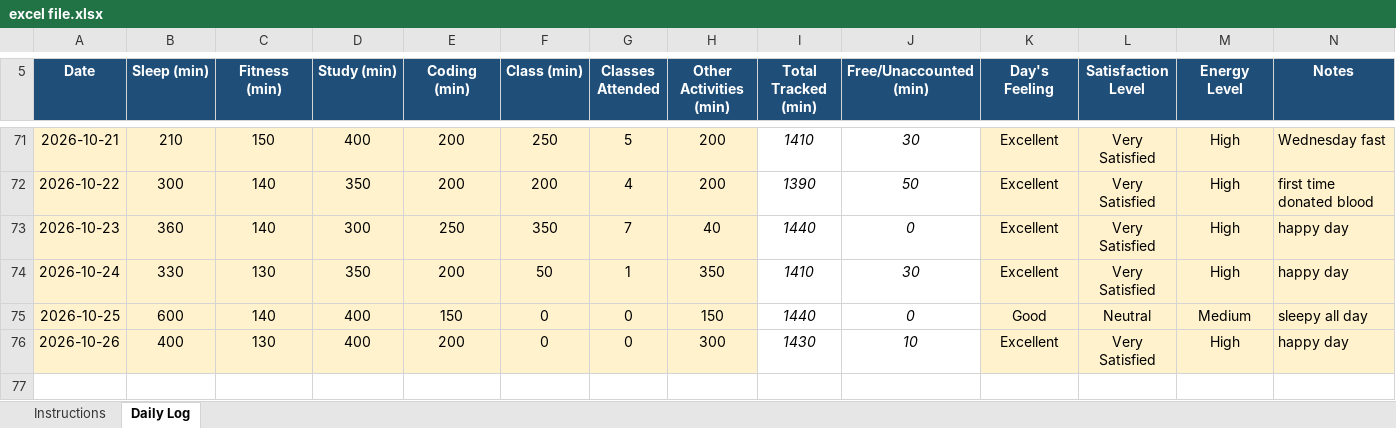
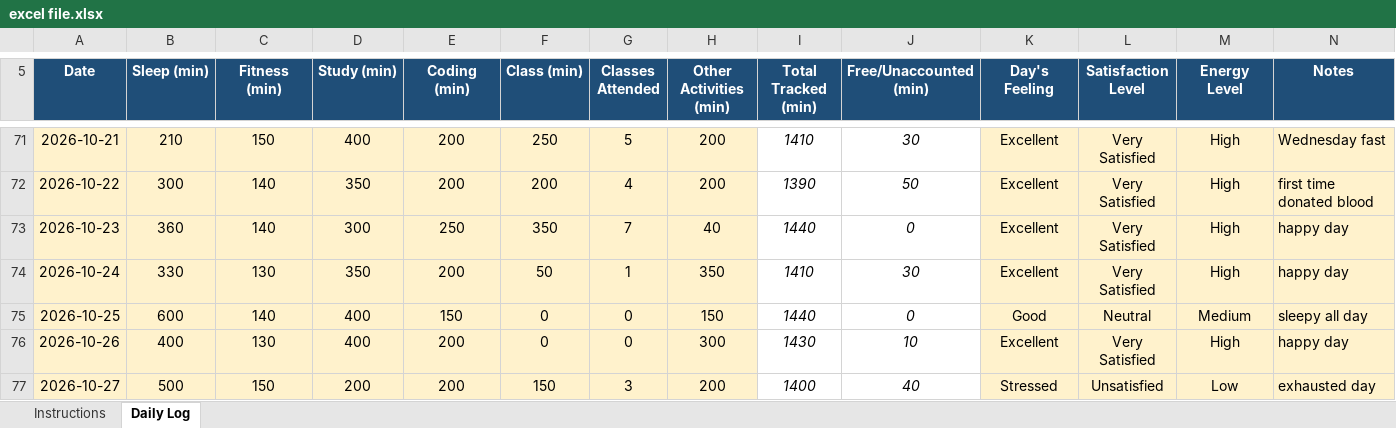
Before and after one commit to chhayasachdeva06/CAP776-Daily-Work, an Excel workbook: excel file.xlsx, sheet Daily Log, drawn as a sheet; only a part is shown, gaps mark what is left out; values as stored, in another font and other column widths than the file's, no borders; conditional formats not drawn; the diff names each change by its address in the sheet, - before the commit and + after, or states it on an @@ line.

Commit message:
Update excel file.xlsx

```diff
--- a/excel file.xlsx (sheet Daily Log)
+++ b/excel file.xlsx (sheet Daily Log)
+row 77: 2026-10-27 | 500 | 150 | 200 | 200 | 150 | 3 | 200 | 1400 | 40 | Stressed | Unsatisfied | Low | exhausted day
```
